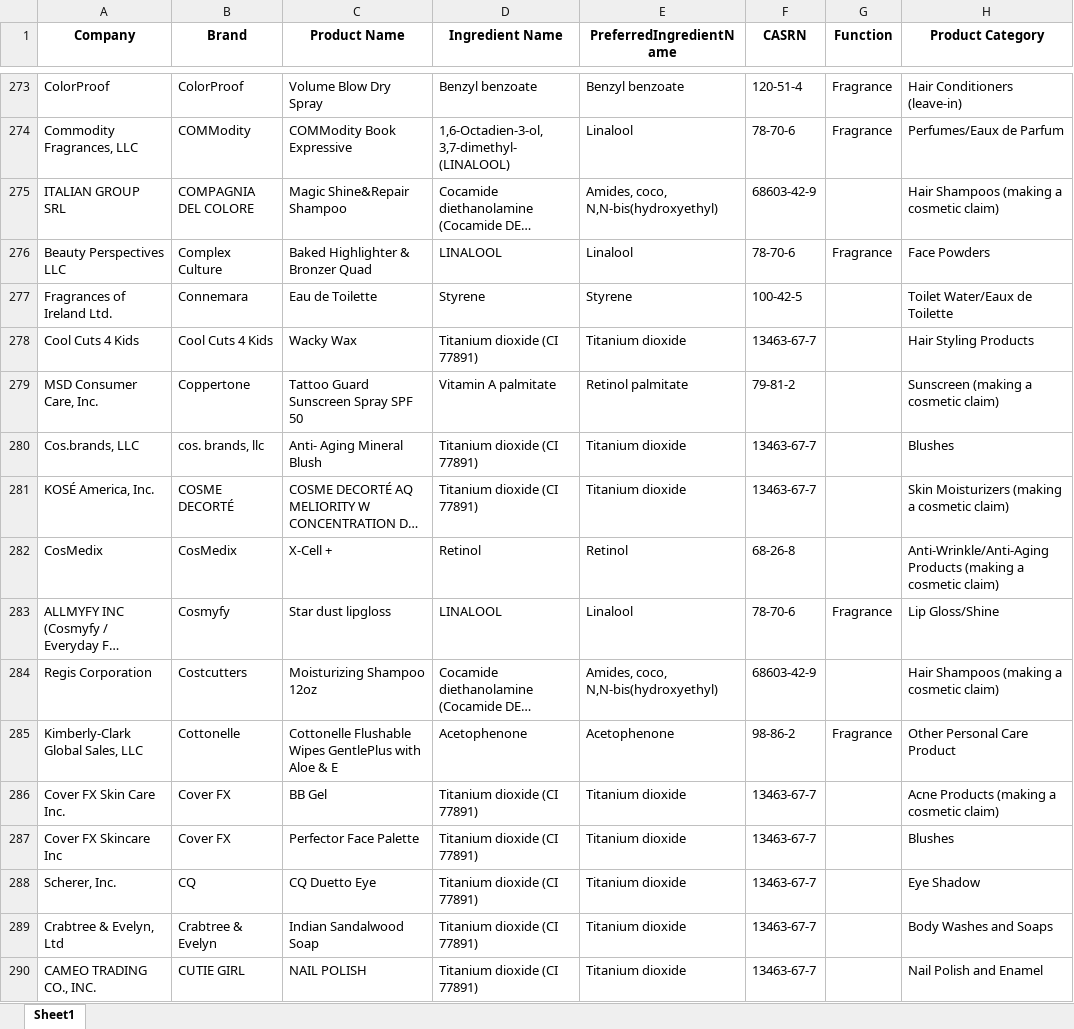
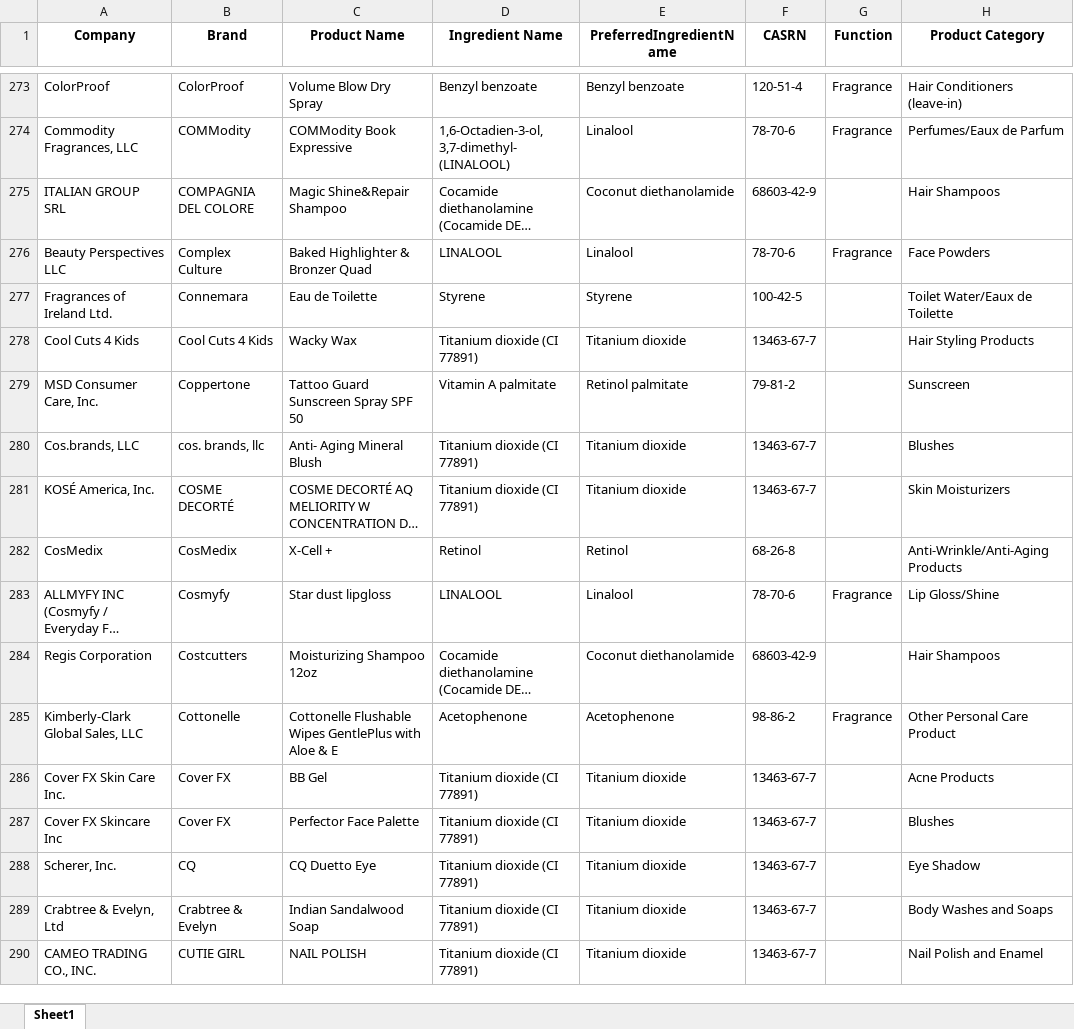
Before and after one commit to moradkhantig/Harmonization-of-Product-Categories, an Excel workbook: Clean Data/CDPH_Clean.xlsx, sheet Sheet1, drawn as a sheet; only a part is shown, gaps mark what is left out; long unchanged cells end in …; values as stored, in another font and other column widths than the file's, no borders; the diff covers the shown part only; the diff names each change by its address in the sheet, - before the commit and + after, or states it on an @@ line.

```diff
--- a/Clean Data/CDPH_Clean.xlsx (sheet Sheet1)
+++ b/Clean Data/CDPH_Clean.xlsx (sheet Sheet1)
-E275 (PreferredIngredientName): Amides, coco, N,N-bis(hydroxyethyl)
+E275 (PreferredIngredientName): Coconut diethanolamide
-H275 (Product Category): Hair Shampoos (making a cosmetic claim)
+H275 (Product Category): Hair Shampoos
-H279 (Product Category): Sunscreen (making a cosmetic claim)
+H279 (Product Category): Sunscreen
-H281 (Product Category): Skin Moisturizers (making a cosmetic claim)
+H281 (Product Category): Skin Moisturizers
-H282 (Product Category): Anti-Wrinkle/Anti-Aging Products (making a cosmetic claim)
+H282 (Product Category): Anti-Wrinkle/Anti-Aging Products
-E284 (PreferredIngredientName): Amides, coco, N,N-bis(hydroxyethyl)
+E284 (PreferredIngredientName): Coconut diethanolamide
-H284 (Product Category): Hair Shampoos (making a cosmetic claim)
+H284 (Product Category): Hair Shampoos
-H286 (Product Category): Acne Products (making a cosmetic claim)
+H286 (Product Category): Acne Products
```
Also changed, not shown: 297 edited cells elsewhere in this sheet.
